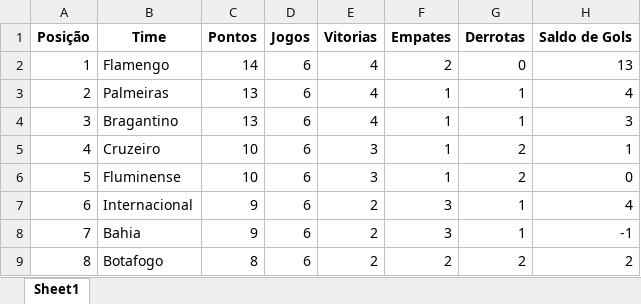
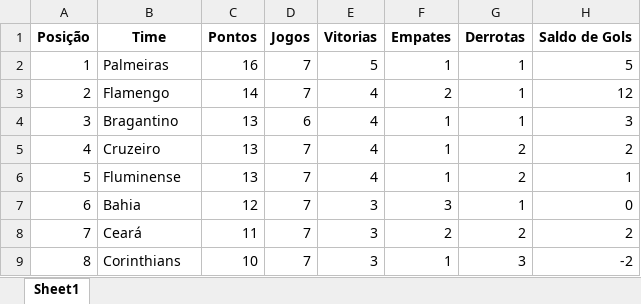
Before and after one commit to dapontepinheiro/Dashboard-Brasileirao, an Excel workbook: dados/TabelaBrasileirao.xlsx, sheet Sheet1, drawn as a sheet; only a part is shown; values as stored, in another font and other column widths than the file's, no borders; the diff covers the shown part only; the diff names each change by its address in the sheet, - before the commit and + after, or states it on an @@ line.

```diff
--- a/dados/TabelaBrasileirao.xlsx (sheet Sheet1)
+++ b/dados/TabelaBrasileirao.xlsx (sheet Sheet1)
-B2 (Time): Flamengo
+B2 (Time): Palmeiras
-C2 (Pontos): 14
+C2 (Pontos): 16
-D2:D3 (Jogos): 6
+D2:D3 (Jogos): 7
-E2 (Vitorias): 4
+E2 (Vitorias): 5
-F2 (Empates): 2
+F2 (Empates): 1
-G2 (Derrotas): 0
+G2 (Derrotas): 1
-H2 (Saldo de Gols): 13
+H2 (Saldo de Gols): 5
-B3 (Time): Palmeiras
+B3 (Time): Flamengo
-C3 (Pontos): 13
+C3 (Pontos): 14
-F3 (Empates): 1
+F3 (Empates): 2
-H3 (Saldo de Gols): 4
+H3 (Saldo de Gols): 12
-C5:C6 (Pontos): 10
+C5:C6 (Pontos): 13
-D5:D9 (Jogos): 6
+D5:D9 (Jogos): 7
-E5:E6 (Vitorias): 3
+E5:E6 (Vitorias): 4
-H5 (Saldo de Gols): 1
+H5 (Saldo de Gols): 2
-H6 (Saldo de Gols): 0
+H6 (Saldo de Gols): 1
-B7 (Time): Internacional
+B7 (Time): Bahia
-C7 (Pontos): 9
+C7 (Pontos): 12
-E7:E9 (Vitorias): 2
+E7:E9 (Vitorias): 3
-H7 (Saldo de Gols): 4
+H7 (Saldo de Gols): 0
-B8 (Time): Bahia
+B8 (Time): Ceará
-C8 (Pontos): 9
+C8 (Pontos): 11
-F8 (Empates): 3
+F8 (Empates): 2
-G8 (Derrotas): 1
+G8 (Derrotas): 2
-H8 (Saldo de Gols): -1
+H8 (Saldo de Gols): 2
-B9 (Time): Botafogo
+B9 (Time): Corinthians
-C9 (Pontos): 8
+C9 (Pontos): 10
-F9 (Empates): 2
+F9 (Empates): 1
-G9 (Derrotas): 2
+G9 (Derrotas): 3
-H9 (Saldo de Gols): 2
+H9 (Saldo de Gols): -2
```
Also changed, not shown: 48 edited cells elsewhere in this sheet, dados/EstatisticasDosJogadores.xlsx, dados/Jogadores.xlsx, 3 other files.
